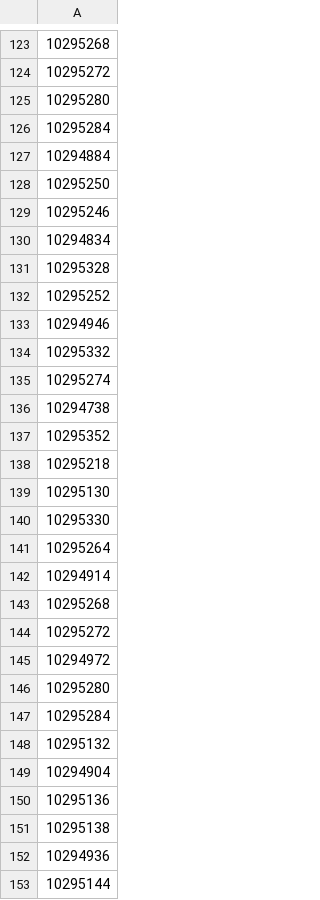
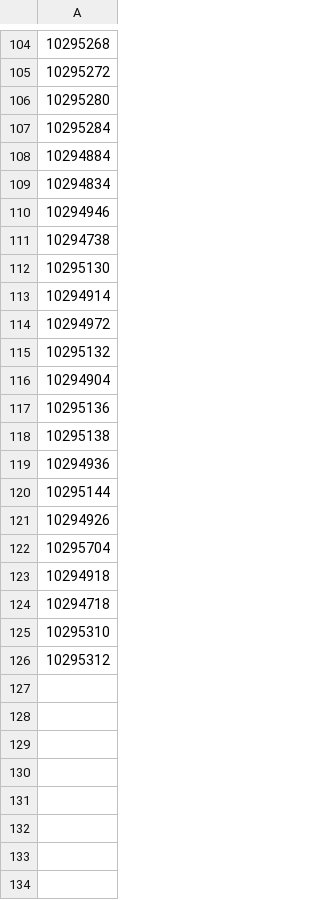
Before and after one commit to NOAA-OWP/t-route, a CSV file: src/ngen_routing/src/ngen_comid_mask.csv, drawn as a sheet; only a part is shown, gaps mark what is left out; the shorter side is filled out with more unchanged rows; the diff covers the shown part only.

Commit message:
ngen prepocessing update fro domain mask

```diff
--- a/src/ngen_routing/src/ngen_comid_mask.csv
+++ b/src/ngen_routing/src/ngen_comid_mask.csv
@@ -127,22 +108,8 @@
 10294884
-10295250
-10295246
 10294834
-10295328
-10295252
 10294946
-10295332
-10295274
 10294738
-10295352
-10295218
 10295130
-10295330
-10295264
 10294914
-10295268
-10295272
 10294972
-10295280
-10295284
 10295132
```
Also changed, not shown: 19 removed rows elsewhere in this file, 2 other files.
